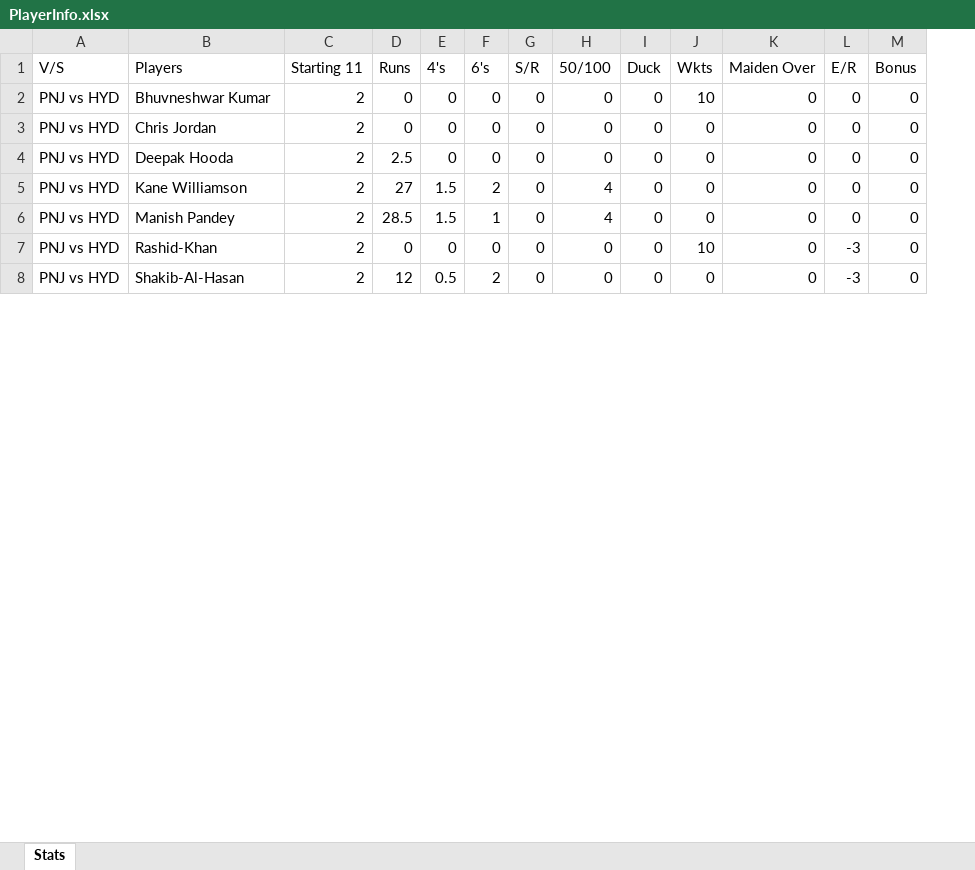
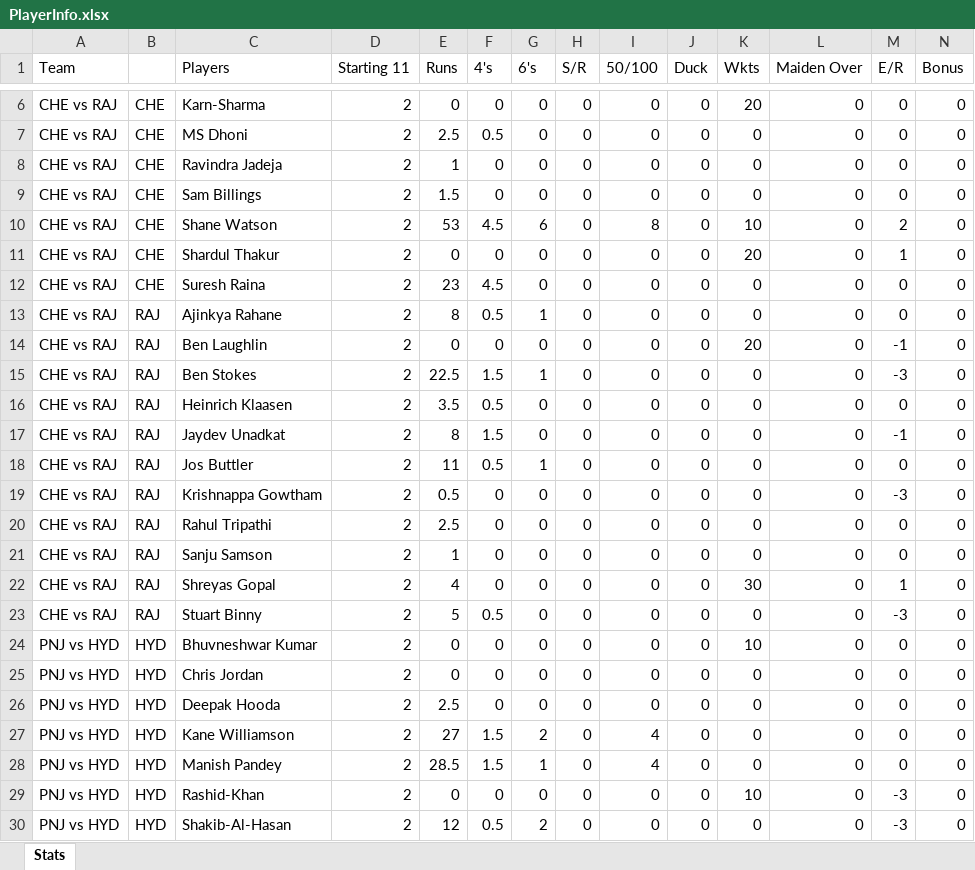
Before and after one commit to rajasekharyerva/D11, an Excel workbook: D11Artifact/PlayerInfo.xlsx, sheet Stats, drawn as a sheet; only a part is shown, gaps mark what is left out; values as stored, in another font and other column widths than the file's, no borders; rows hold the shown columns only; the diff covers the shown part only; the diff names each change by its address in the sheet, - before the commit and + after, or states it on an @@ line.

```diff
--- a/D11Artifact/PlayerInfo.xlsx (sheet Stats)
+++ b/D11Artifact/PlayerInfo.xlsx (sheet Stats)
+column B, rows 24-30: all HYD
-A1: V/S
+A1: Team
+row 6: CHE vs RAJ | CHE | Karn-Sharma | 2 | 0 | 0 | 0 | 0 | 0 | 0 | 20 | 0 | 0 | 0
+row 7: CHE vs RAJ | CHE | MS Dhoni | 2 | 2.5 | 0.5 | 0 | 0 | 0 | 0 | 0 | 0 | 0 | 0
+row 8: CHE vs RAJ | CHE | Ravindra Jadeja | 2 | 1 | 0 | 0 | 0 | 0 | 0 | 0 | 0 | 0 | 0
+row 9: CHE vs RAJ | CHE | Sam Billings | 2 | 1.5 | 0 | 0 | 0 | 0 | 0 | 0 | 0 | 0 | 0
+row 10: CHE vs RAJ | CHE | Shane Watson | 2 | 53 | 4.5 | 6 | 0 | 8 | 0 | 10 | 0 | 2 | 0
+row 11: CHE vs RAJ | CHE | Shardul Thakur | 2 | 0 | 0 | 0 | 0 | 0 | 0 | 20 | 0 | 1 | 0
+row 12: CHE vs RAJ | CHE | Suresh Raina | 2 | 23 | 4.5 | 0 | 0 | 0 | 0 | 0 | 0 | 0 | 0
+row 13: CHE vs RAJ | RAJ | Ajinkya Rahane | 2 | 8 | 0.5 | 1 | 0 | 0 | 0 | 0 | 0 | 0 | 0
+row 14: CHE vs RAJ | RAJ | Ben Laughlin | 2 | 0 | 0 | 0 | 0 | 0 | 0 | 20 | 0 | -1 | 0
+row 15: CHE vs RAJ | RAJ | Ben Stokes | 2 | 22.5 | 1.5 | 1 | 0 | 0 | 0 | 0 | 0 | -3 | 0
+row 16: CHE vs RAJ | RAJ | Heinrich Klaasen | 2 | 3.5 | 0.5 | 0 | 0 | 0 | 0 | 0 | 0 | 0 | 0
+row 17: CHE vs RAJ | RAJ | Jaydev Unadkat | 2 | 8 | 1.5 | 0 | 0 | 0 | 0 | 0 | 0 | -1 | 0
+row 18: CHE vs RAJ | RAJ | Jos Buttler | 2 | 11 | 0.5 | 1 | 0 | 0 | 0 | 0 | 0 | 0 | 0
+row 19: CHE vs RAJ | RAJ | Krishnappa Gowtham | 2 | 0.5 | 0 | 0 | 0 | 0 | 0 | 0 | 0 | -3 | 0
+row 20: CHE vs RAJ | RAJ | Rahul Tripathi | 2 | 2.5 | 0 | 0 | 0 | 0 | 0 | 0 | 0 | 0 | 0
+row 21: CHE vs RAJ | RAJ | Sanju Samson | 2 | 1 | 0 | 0 | 0 | 0 | 0 | 0 | 0 | 0 | 0
+row 22: CHE vs RAJ | RAJ | Shreyas Gopal | 2 | 4 | 0 | 0 | 0 | 0 | 0 | 30 | 0 | 1 | 0
+row 23: CHE vs RAJ | RAJ | Stuart Binny | 2 | 5 | 0.5 | 0 | 0 | 0 | 0 | 0 | 0 | -3 | 0
```
Also changed, not shown: 4 added rows elsewhere in this sheet, 15 other files.
